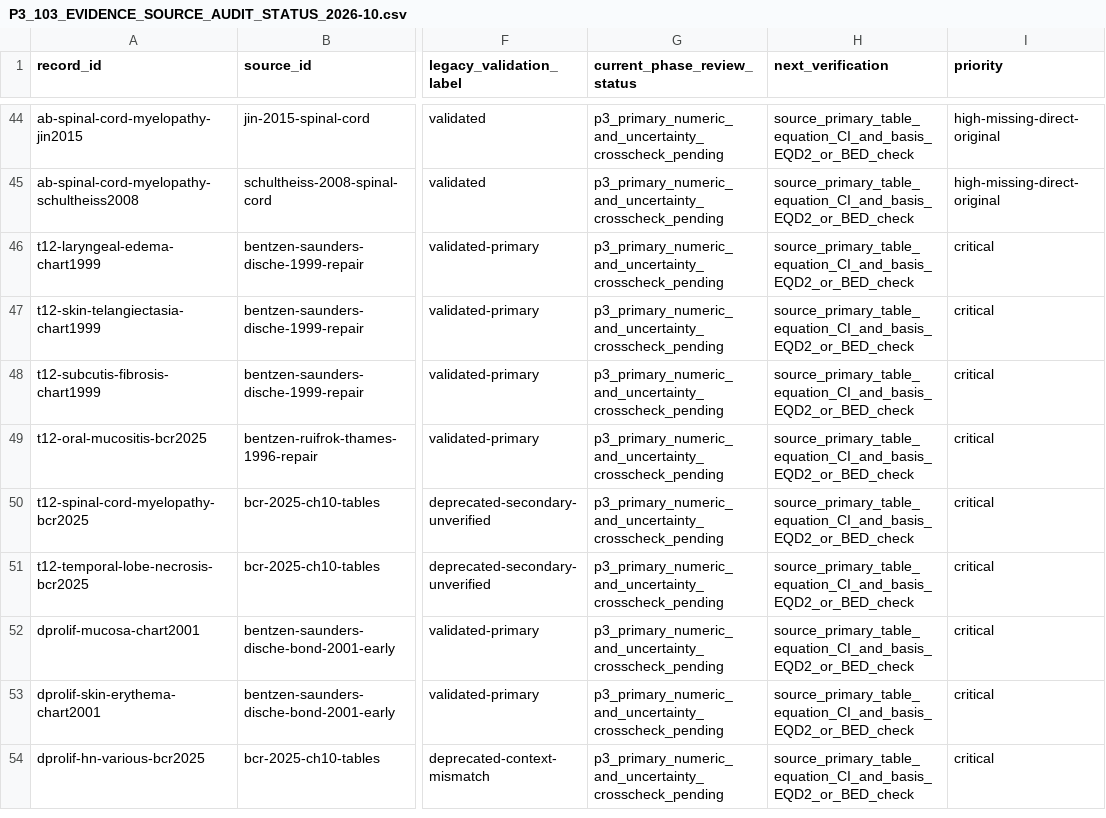
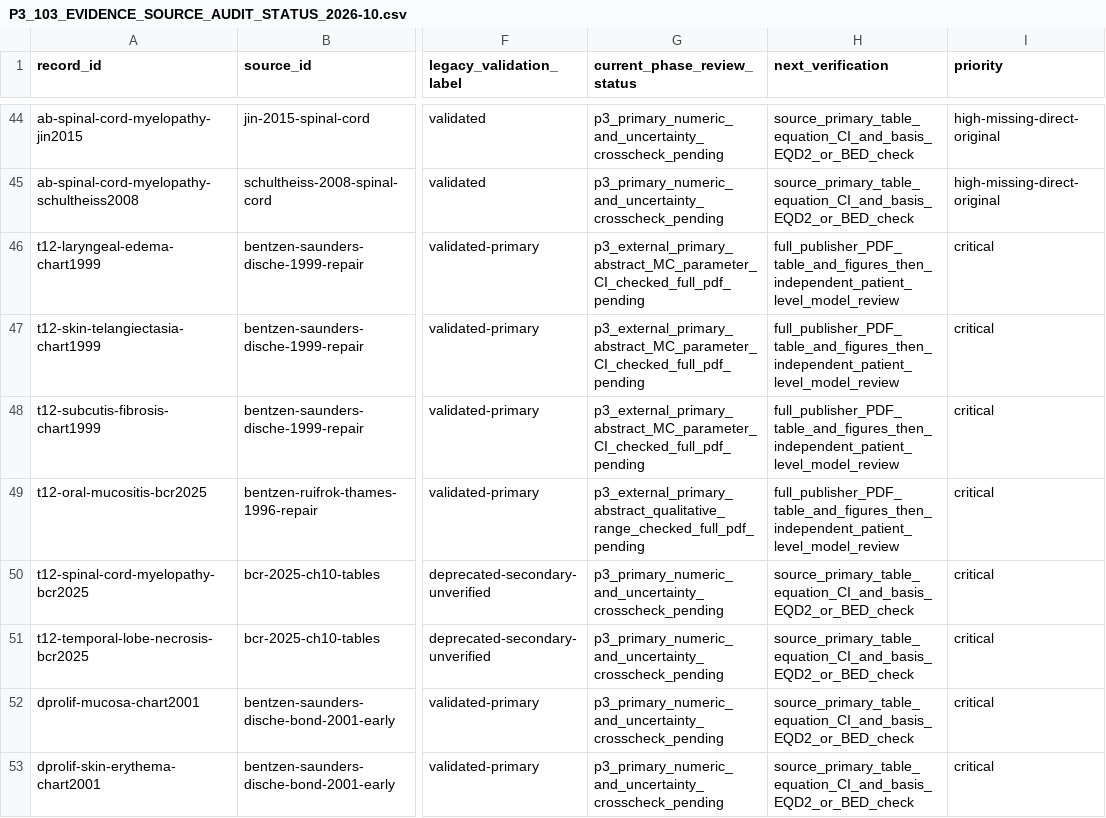
Before and after one commit to mesava/HFC-HypoFracCalc-, a CSV file: docs/P3_103_EVIDENCE_SOURCE_AUDIT_STATUS_2026-10.csv, drawn as a sheet; only a part is shown, gaps mark what is left out; the shorter side is filled out with more unchanged rows; the diff names each change by its address in the sheet, - before the commit and + after, or states it on an @@ line.

Commit message:
audit(p3): crosscheck four repair half-time records against primary published abstracts; preserve CI semantics

```diff
--- a/docs/P3_103_EVIDENCE_SOURCE_AUDIT_STATUS_2026-10.csv
+++ b/docs/P3_103_EVIDENCE_SOURCE_AUDIT_STATUS_2026-10.csv
-G46:G48 (current_phase_review_status): p3_primary_numeric_and_uncertainty_crosscheck_pending
+G46:G48 (current_phase_review_status): p3_external_primary_abstract_MC_parameter_CI_checked_full_pdf_pending
-H46:H49 (next_verification): source_primary_table_equation_CI_and_basis_EQD2_or_BED_check
+H46:H49 (next_verification): full_publisher_PDF_table_and_figures_then_independent_patient_level_model_review
-G49 (current_phase_review_status): p3_primary_numeric_and_uncertainty_crosscheck_pending
+G49 (current_phase_review_status): p3_external_primary_abstract_qualitative_range_checked_full_pdf_pending
```
Also changed, not shown: 6 other files.
